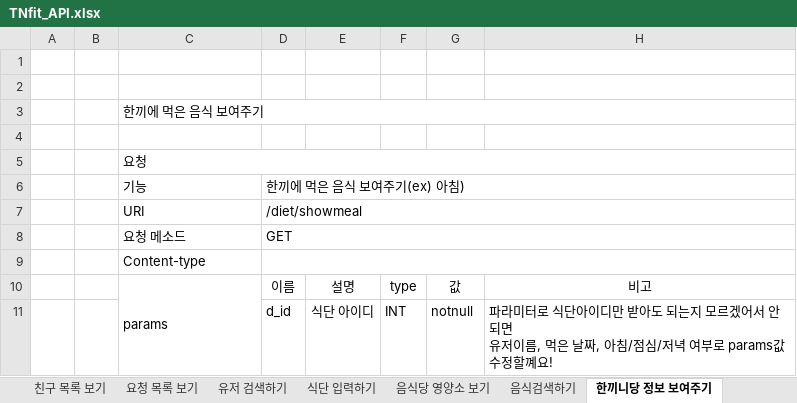
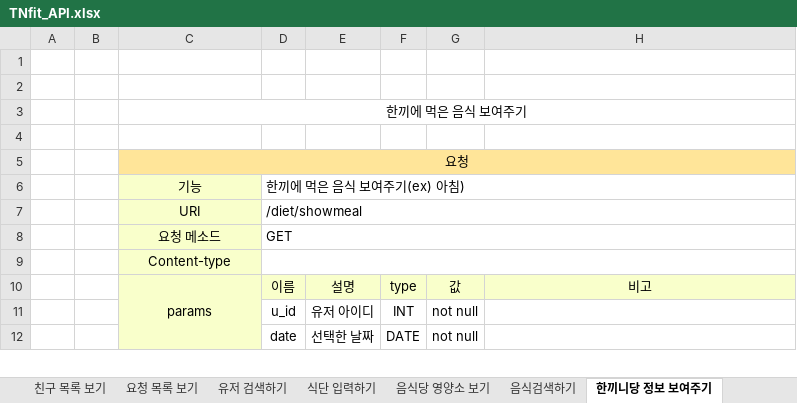
Before and after one commit to prography/tnfit, an Excel workbook: TNfit_API.xlsx, sheet 한끼니당 정보 보여주기, drawn as a sheet; only a part is shown; values as stored, in another font and other column widths than the file's, no borders; removed rows and columns are numbered as before the commit, all else as after; ↵ is a line break in a cell; the diff covers the shown part only; the diff names each change by its address in the sheet, - before the commit and + after, or states it on an @@ line.

```diff
--- a/TNfit_API.xlsx (sheet 한끼니당 정보 보여주기)
+++ b/TNfit_API.xlsx (sheet 한끼니당 정보 보여주기)
-C3 alignment: left
+C3 alignment: center
-C5:C10 alignment: left
+C5:C10 alignment: center
-C5 fill: none
+C5 fill: #FFE599
-C6:C9 fill: none
+C6:C9 fill: #F9FFCB
-C10:H10 fill: none
+C10:H10 fill: #F9FFCB
-row 11:  |  |  | d_id | 식단 아이디 | INT | notnull | 파라미터로 식단아이디만 받아도 되는지 모르겠어서 안되면 ↵ 유저이름, 먹은 날짜, 아침/점심/저녁 여부로 params값 수정할꼐요!
+row 11:  |  |  | u_id | 유저 아이디 | INT | not null
+row 12:  |  |  | date | 선택한 날짜 | DATE | not null
```
Also changed, not shown: 1 added row, 2 removed rows, 2 edited cells and cell formats elsewhere in this sheet, sheet 친구목록 수정, sheet 식단 입력하기, sheet 마이페이지 수정, sheet 친구요청 수락_거절, sheet 마이페이지 보여주기, sheet 회원가입하기, 12 more sheets, 2 other files.
